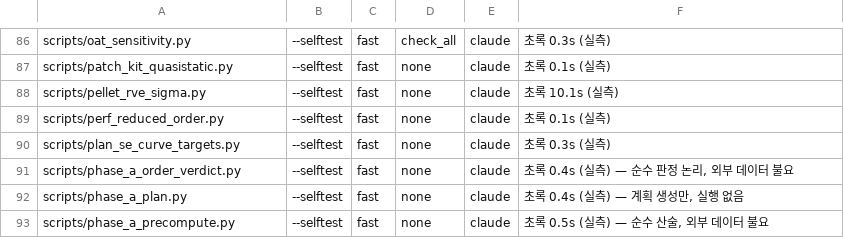
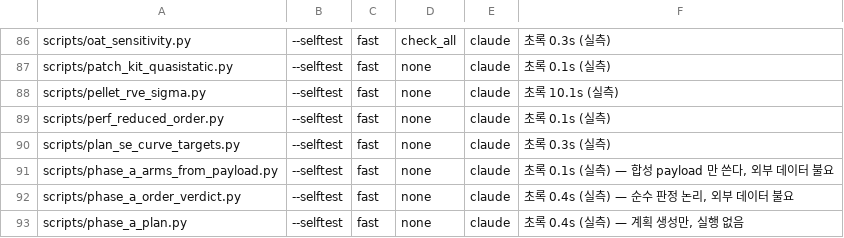
Before and after one commit to yonghoon7153-source/DFT-MLIP-Script-Generator, a TSV file: docs/reviews/selftest_inventory.tsv, drawn as a sheet; only a part is shown, gaps mark what is left out; the shorter side is filled out with more unchanged rows; the diff names each change by its address in the sheet, - before the commit and + after, or states it on an @@ line.

```diff
--- a/docs/reviews/selftest_inventory.tsv
+++ b/docs/reviews/selftest_inventory.tsv
+row 91: scripts/phase_a_arms_from_payload.py | --selftest | fast | none | claude | 초록 0.1s (실측) — 합성 payload 만 쓴다, 외부 데이터 불요
```
Also changed, not shown: 1 other file.
